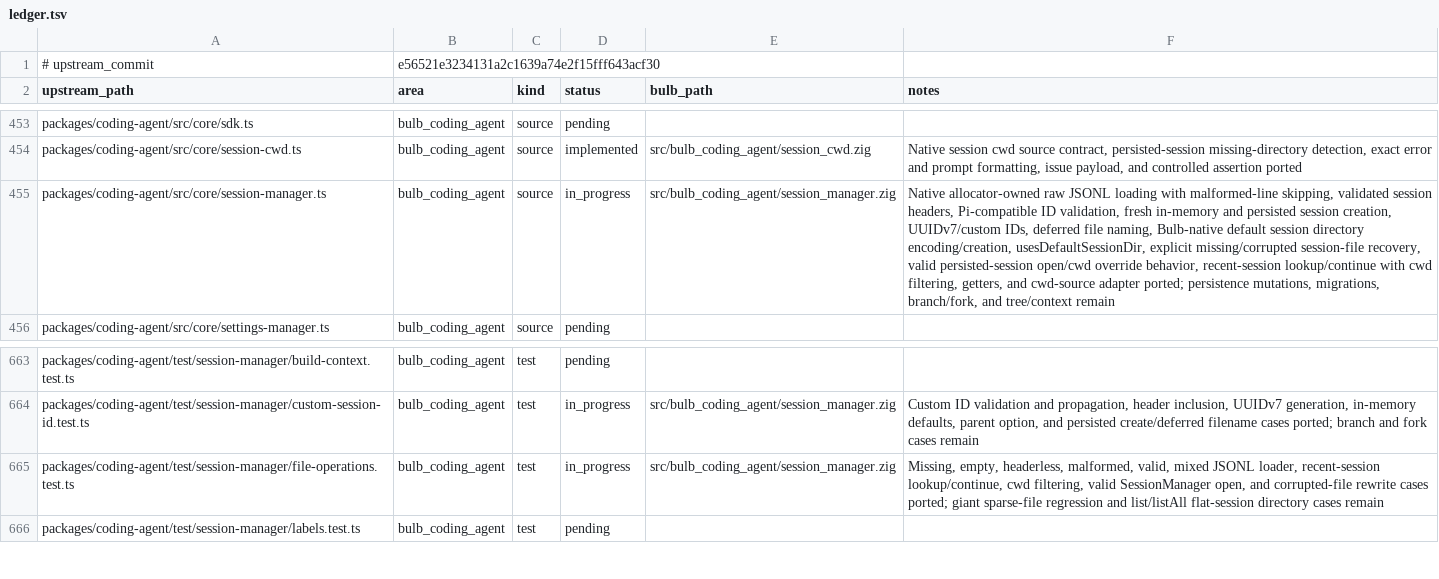
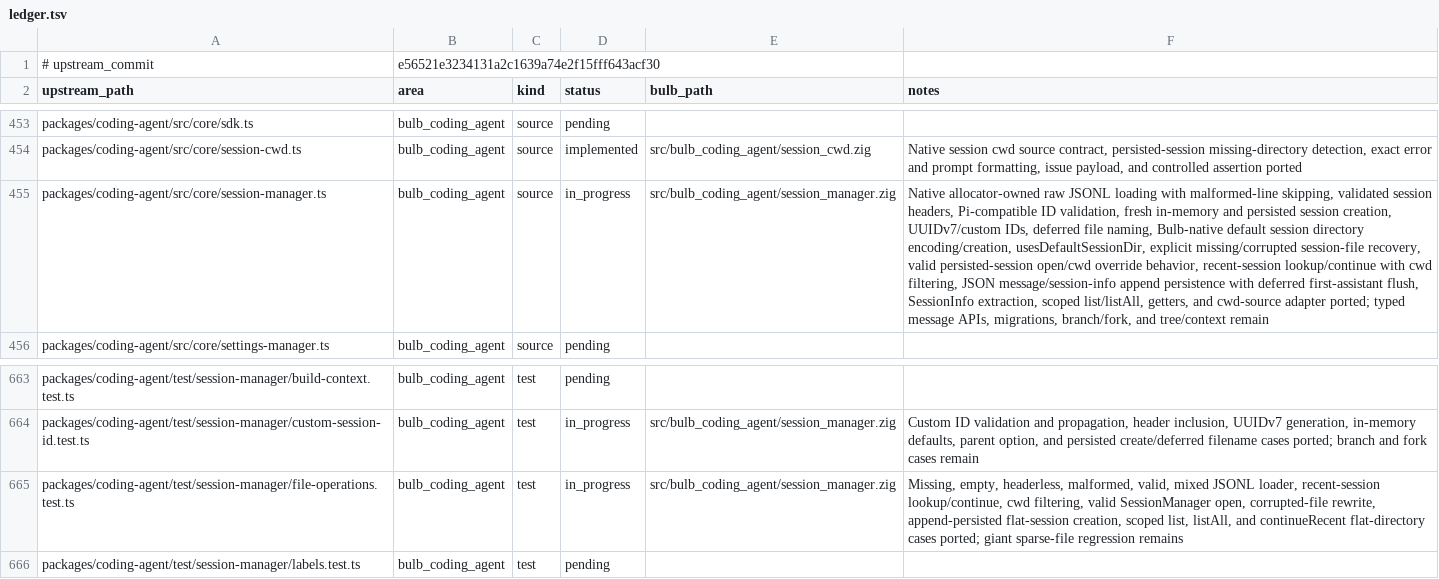
Before and after one commit to anggakhrsma/bulb, a TSV file: parity/ledger.tsv, drawn as a sheet; only a part is shown, gaps mark what is left out; the diff names each change by its address in the sheet, - before the commit and + after, or states it on an @@ line.

Commit message:
feat: port session listing

```diff
--- a/parity/ledger.tsv
+++ b/parity/ledger.tsv
-F455 (notes): …cwd filtering, getters, and cwd-source adapter ported; persistence mutations, migrations, branch/fork,…
+F455 (notes): …cwd filtering, JSON message/session-info append persistence with deferred first-assistant flush, SessionInfo extraction, scoped list/listAll, getters, and cwd-source adapter ported; typed message APIs, migrations, branch/fork,…
-F665 (notes): …SessionManager open, and corrupted-file rewrite cases ported; giant sparse-file regression and list/listAll flat-session directory cases remain
+F665 (notes): …SessionManager open, corrupted-file rewrite, append-persisted flat-session creation, scoped list, listAll, and continueRecent flat-directory cases ported; giant sparse-file regression remains
```
Also changed, not shown: parity/status.tsv, 1 other file.
